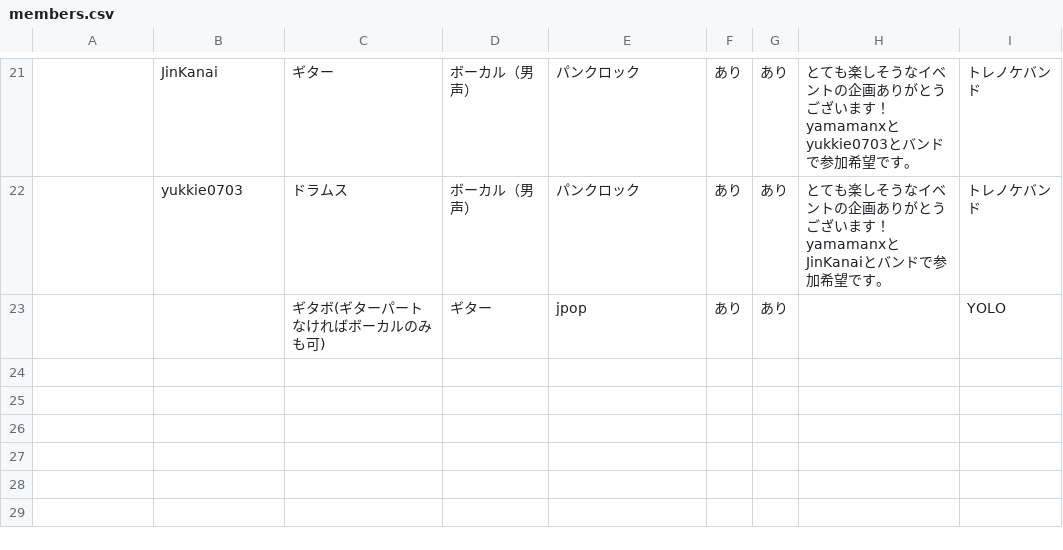
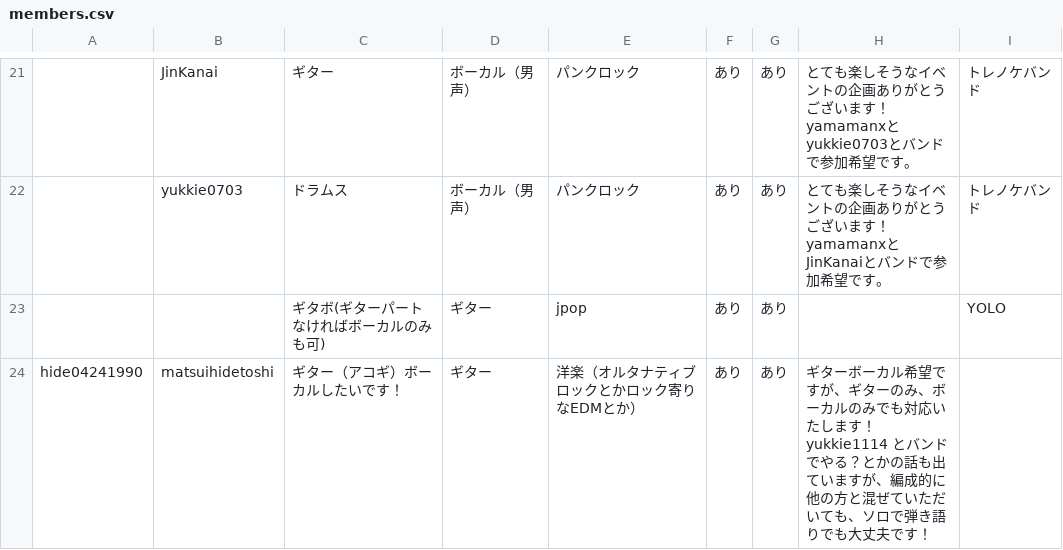
Before and after one commit to jyoshise/tech-rock-festival, a CSV file: members.csv, drawn as a sheet; only a part is shown, gaps mark what is left out; ↵ is a line break in a cell; the diff names each change by its address in the sheet, - before the commit and + after, or states it on an @@ line.

Commit message:
update members.csv

```diff
--- a/members.csv
+++ b/members.csv
+row 24: hide04241990 | matsuihidetoshi | ギター（アコギ）ボーカルしたいです！ | ギター | 洋楽（オルタナティブロックとかロック寄りなEDMとか） | あり | あり | ギターボーカル希望ですが、ギターのみ、ボーカルのみでも対応いたします！ ↵ yukkie1114 とバンドでやる？とかの話も出ていますが、編成的に他の方と混ぜていただいても、ソロで弾き語りでも大丈夫です！
```
